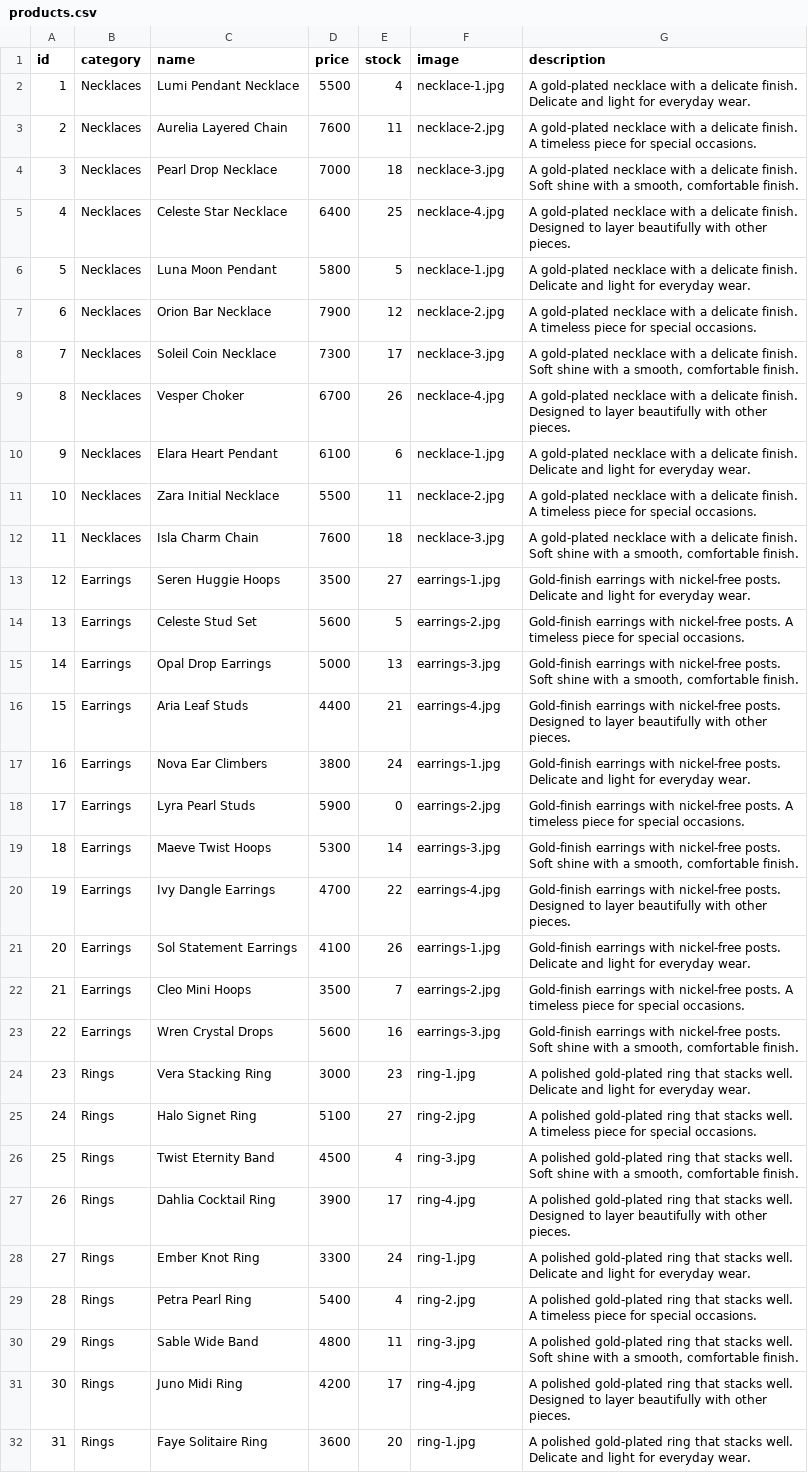
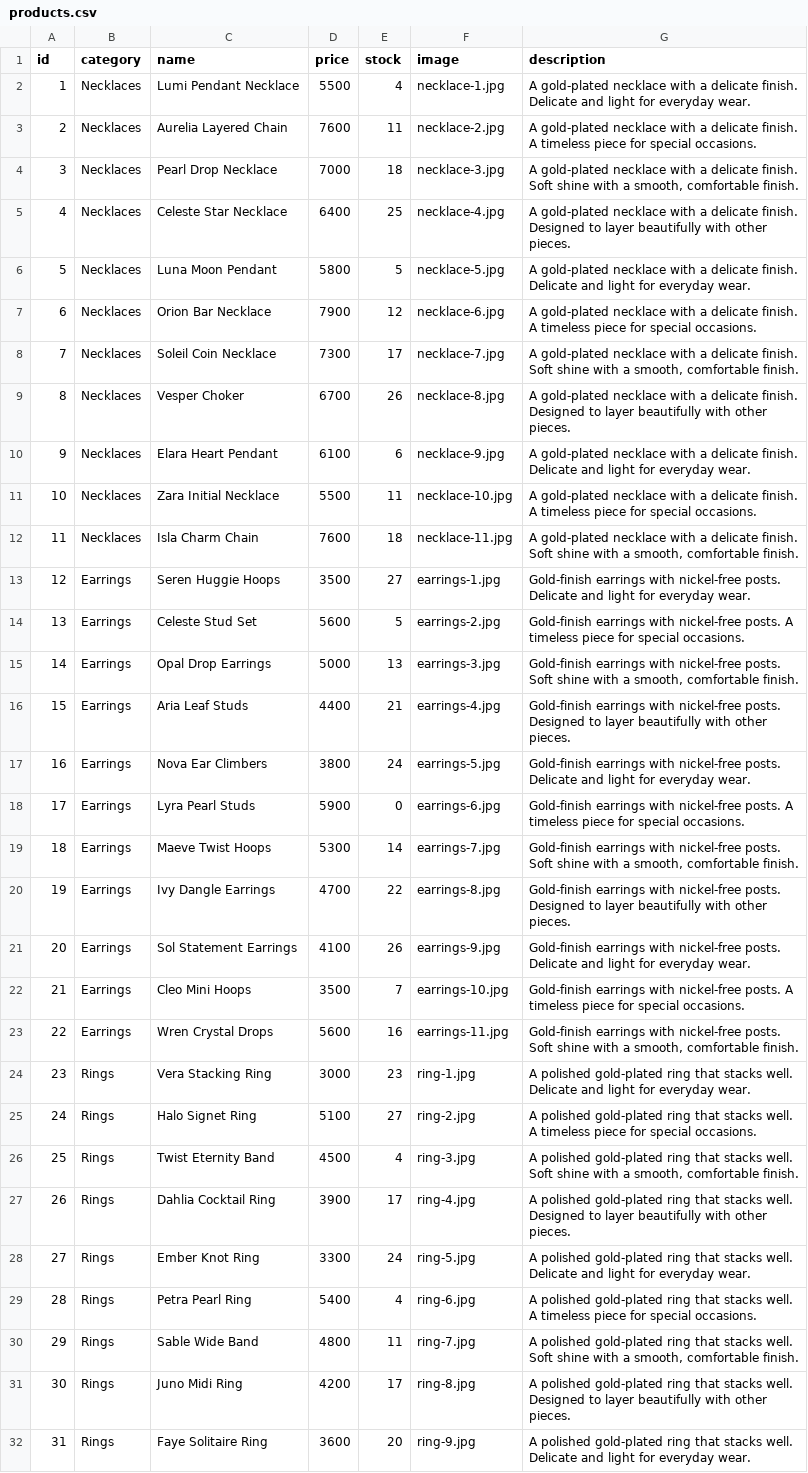
Before and after one commit to Fiza-insights/E-commerce, a CSV file: data/products.csv, drawn as a sheet; only a part is shown; the diff covers the shown part only; the diff names each change by its address in the sheet, - before the commit and + after, or states it on an @@ line.

```diff
--- a/data/products.csv
+++ b/data/products.csv
-F6 (image): necklace-1.jpg
+F6 (image): necklace-5.jpg
-F7 (image): necklace-2.jpg
+F7 (image): necklace-6.jpg
-F8 (image): necklace-3.jpg
+F8 (image): necklace-7.jpg
-F9 (image): necklace-4.jpg
+F9 (image): necklace-8.jpg
-F10 (image): necklace-1.jpg
+F10 (image): necklace-9.jpg
-F11 (image): necklace-2.jpg
+F11 (image): necklace-10.jpg
-F12 (image): necklace-3.jpg
+F12 (image): necklace-11.jpg
-F17 (image): earrings-1.jpg
+F17 (image): earrings-5.jpg
-F18 (image): earrings-2.jpg
+F18 (image): earrings-6.jpg
-F19 (image): earrings-3.jpg
+F19 (image): earrings-7.jpg
-F20 (image): earrings-4.jpg
+F20 (image): earrings-8.jpg
-F21 (image): earrings-1.jpg
+F21 (image): earrings-9.jpg
-F22 (image): earrings-2.jpg
+F22 (image): earrings-10.jpg
-F23 (image): earrings-3.jpg
+F23 (image): earrings-11.jpg
-F28 (image): ring-1.jpg
+F28 (image): ring-5.jpg
-F29 (image): ring-2.jpg
+F29 (image): ring-6.jpg
-F30 (image): ring-3.jpg
+F30 (image): ring-7.jpg
-F31 (image): ring-4.jpg
+F31 (image): ring-8.jpg
-F32 (image): ring-1.jpg
+F32 (image): ring-9.jpg
```
Also changed, not shown: 13 edited cells elsewhere in this file, 38 other files.
